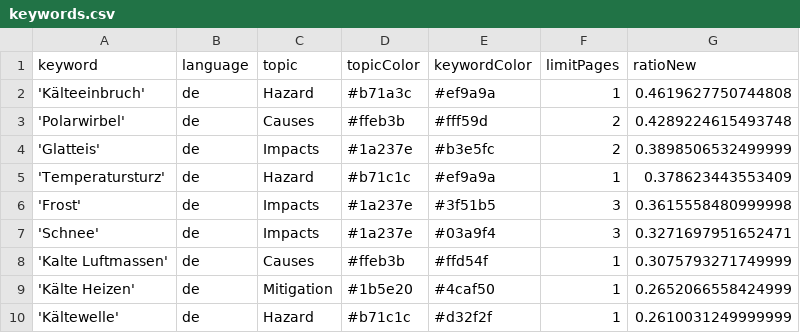
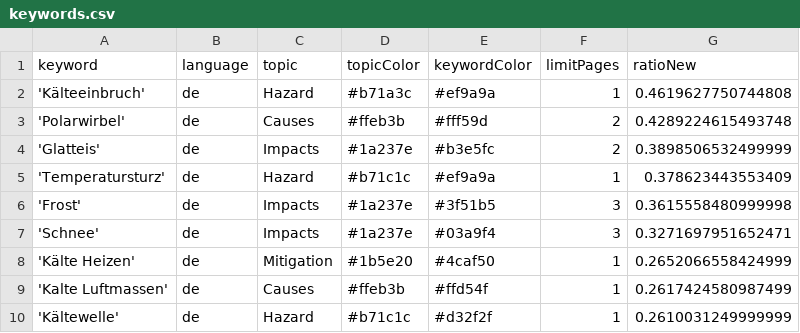
Before and after one commit to annajungfleischnews/coldIsComing, a CSV file: keywords.csv, drawn as a sheet; removed rows and columns are numbered as before the commit, all else as after; the diff names each change by its address in the sheet, - before the commit and + after, or states it on an @@ line.

Commit message:
Commit from GitHub Actions (harvest:0.0)

```diff
--- a/keywords.csv
+++ b/keywords.csv
-row 8: 'Kalte Luftmassen' | de | Causes | #ffeb3b | #ffd54f | 1 | 0.3075793271749999
+row 9: 'Kalte Luftmassen' | de | Causes | #ffeb3b | #ffd54f | 1 | 0.2617424580987499
```
